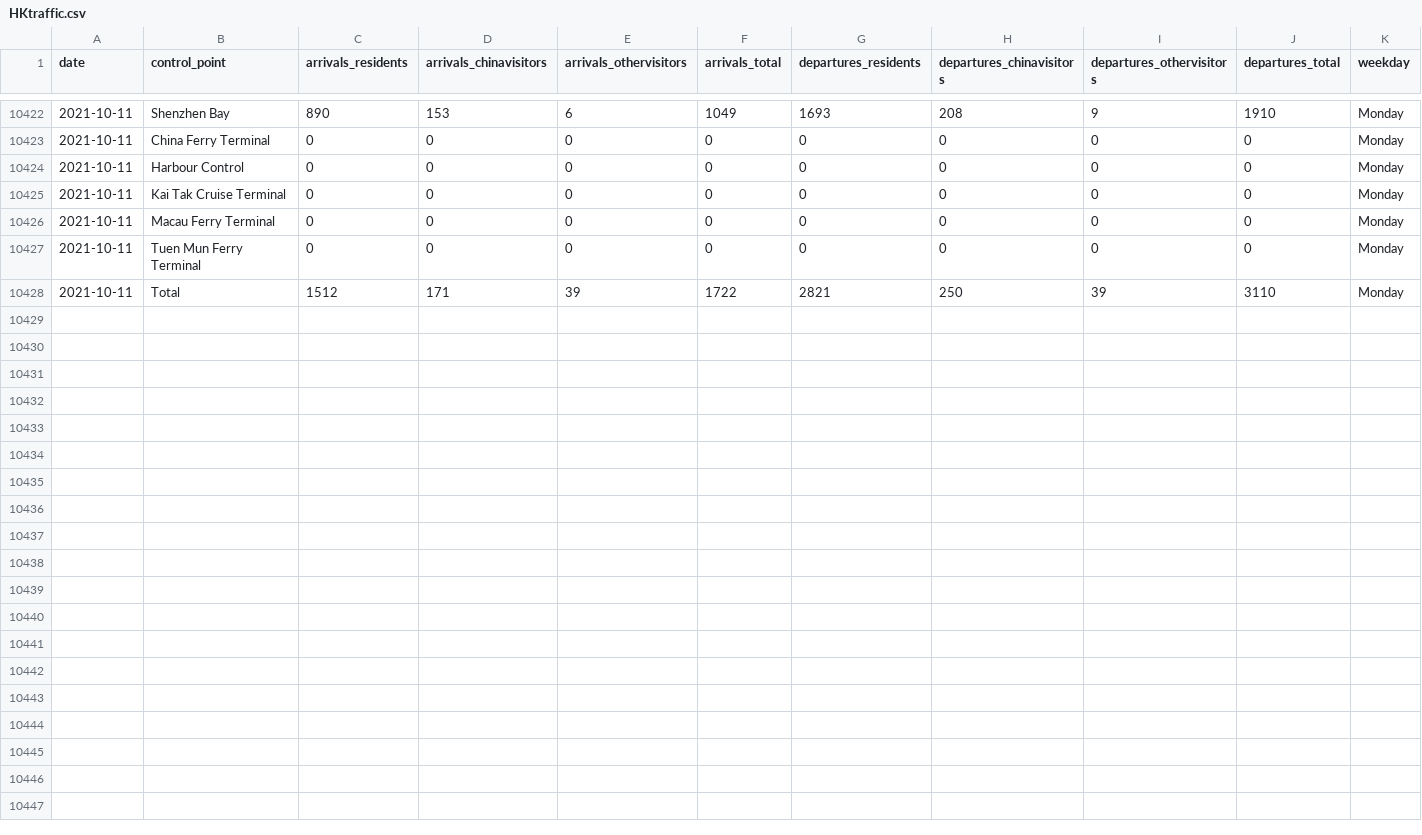
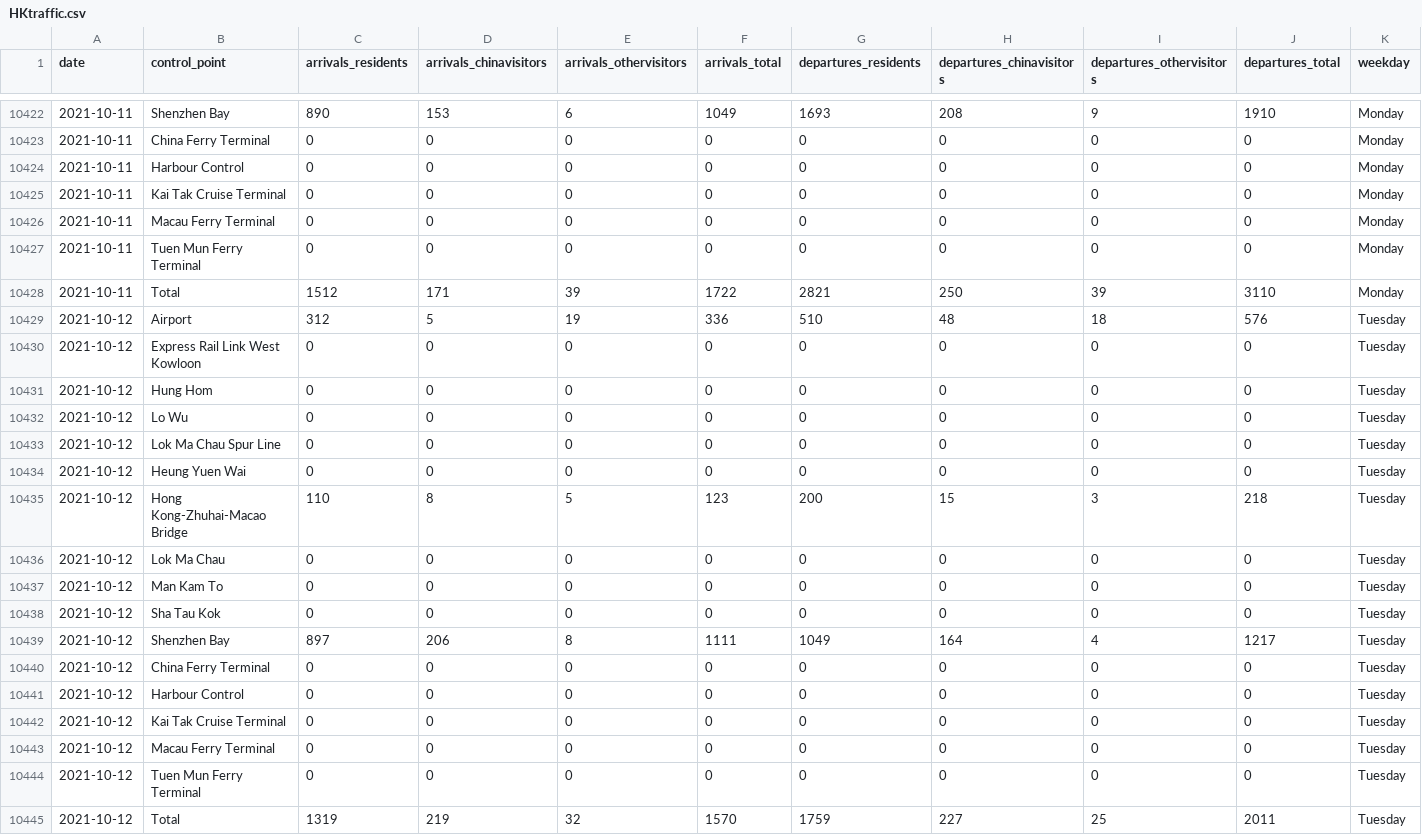
Before and after one commit to avidbrandy/HKtraffic, a CSV file: HKtraffic.csv, drawn as a sheet; only a part is shown, gaps mark what is left out; the diff names each change by its address in the sheet, - before the commit and + after, or states it on an @@ line.

Commit message:
2021-10-13_22:5:42

```diff
--- a/HKtraffic.csv
+++ b/HKtraffic.csv
+row 10429: 2021-10-12 | Airport | 312 | 5 | 19 | 336 | 510 | 48 | 18 | 576 | Tuesday
+row 10430: 2021-10-12 | Express Rail Link West Kowloon | 0 | 0 | 0 | 0 | 0 | 0 | 0 | 0 | Tuesday
+row 10431: 2021-10-12 | Hung Hom | 0 | 0 | 0 | 0 | 0 | 0 | 0 | 0 | Tuesday
+row 10432: 2021-10-12 | Lo Wu | 0 | 0 | 0 | 0 | 0 | 0 | 0 | 0 | Tuesday
+row 10433: 2021-10-12 | Lok Ma Chau Spur Line | 0 | 0 | 0 | 0 | 0 | 0 | 0 | 0 | Tuesday
+row 10434: 2021-10-12 | Heung Yuen Wai | 0 | 0 | 0 | 0 | 0 | 0 | 0 | 0 | Tuesday
+row 10435: 2021-10-12 | Hong Kong-Zhuhai-Macao Bridge | 110 | 8 | 5 | 123 | 200 | 15 | 3 | 218 | Tuesday
+row 10436: 2021-10-12 | Lok Ma Chau | 0 | 0 | 0 | 0 | 0 | 0 | 0 | 0 | Tuesday
+row 10437: 2021-10-12 | Man Kam To | 0 | 0 | 0 | 0 | 0 | 0 | 0 | 0 | Tuesday
+row 10438: 2021-10-12 | Sha Tau Kok | 0 | 0 | 0 | 0 | 0 | 0 | 0 | 0 | Tuesday
+row 10439: 2021-10-12 | Shenzhen Bay | 897 | 206 | 8 | 1111 | 1049 | 164 | 4 | 1217 | Tuesday
+row 10440: 2021-10-12 | China Ferry Terminal | 0 | 0 | 0 | 0 | 0 | 0 | 0 | 0 | Tuesday
+row 10441: 2021-10-12 | Harbour Control | 0 | 0 | 0 | 0 | 0 | 0 | 0 | 0 | Tuesday
+row 10442: 2021-10-12 | Kai Tak Cruise Terminal | 0 | 0 | 0 | 0 | 0 | 0 | 0 | 0 | Tuesday
+row 10443: 2021-10-12 | Macau Ferry Terminal | 0 | 0 | 0 | 0 | 0 | 0 | 0 | 0 | Tuesday
+row 10444: 2021-10-12 | Tuen Mun Ferry Terminal | 0 | 0 | 0 | 0 | 0 | 0 | 0 | 0 | Tuesday
+row 10445: 2021-10-12 | Total | 1319 | 219 | 32 | 1570 | 1759 | 227 | 25 | 2011 | Tuesday
```
